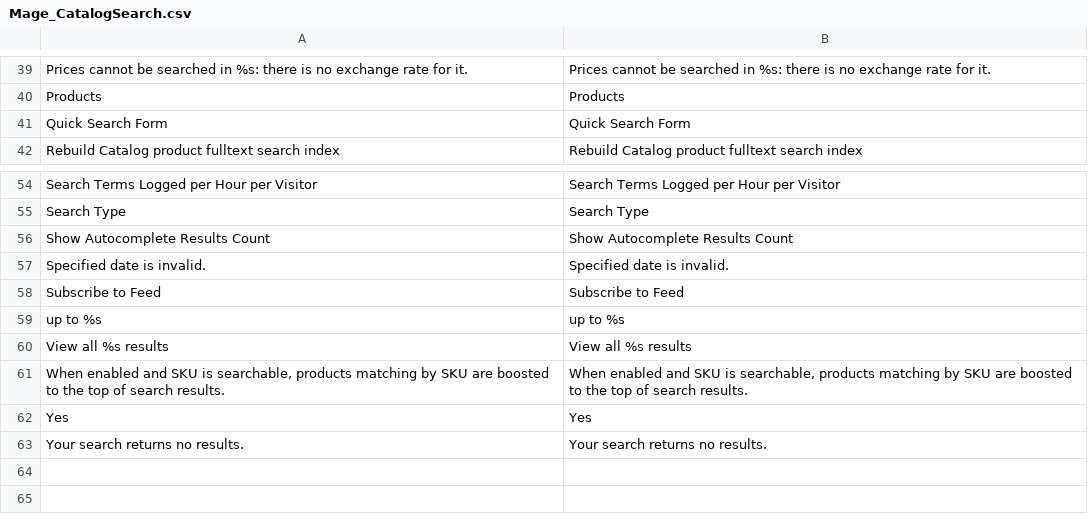
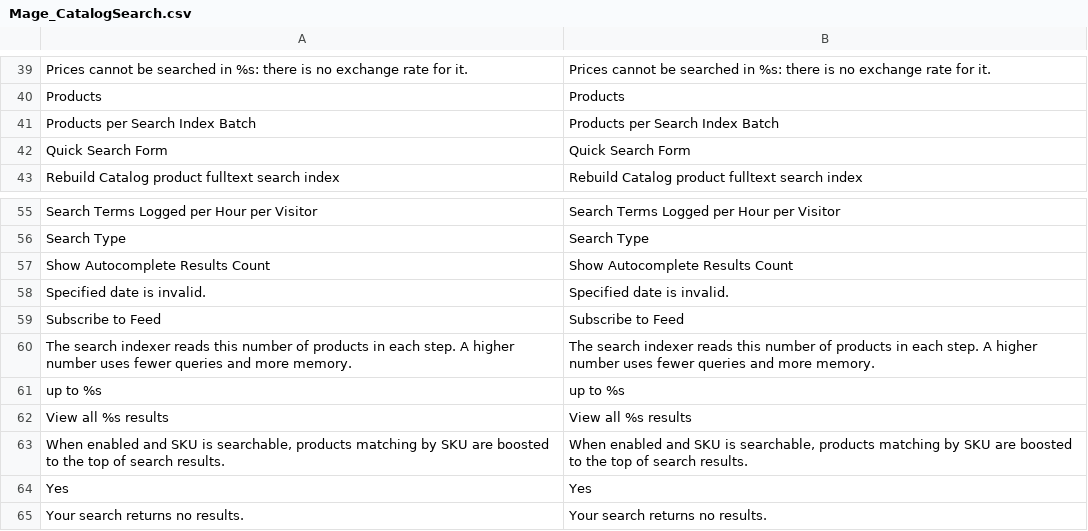
Before and after one commit to MahoCommerce/maho, a CSV file: app/locale/en_US/Mage_CatalogSearch.csv, drawn as a sheet; only a part is shown, gaps mark what is left out.

Commit message:
Made a full reindex three to five times faster, and fixed tier prices that a mass product update dropped from the price index (#1582)

```diff
--- a/app/locale/en_US/Mage_CatalogSearch.csv
+++ b/app/locale/en_US/Mage_CatalogSearch.csv
@@ -40,2 +40,3 @@
 "Products","Products"
+"Products per Search Index Batch","Products per Search Index Batch"
 "Quick Search Form","Quick Search Form"
@@ -58,2 +59,3 @@
 "Subscribe to Feed","Subscribe to Feed"
+"The search indexer reads this number of products in each step. A higher number uses fewer queries and more memory.","The search indexer reads this number of products in each step. A higher number uses fewer queries and more memory."
 "up to %s","up to %s"
```
Also changed, not shown: 47 other files.
